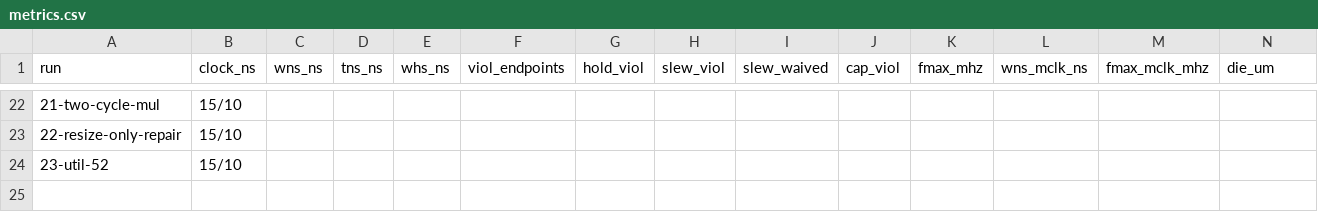
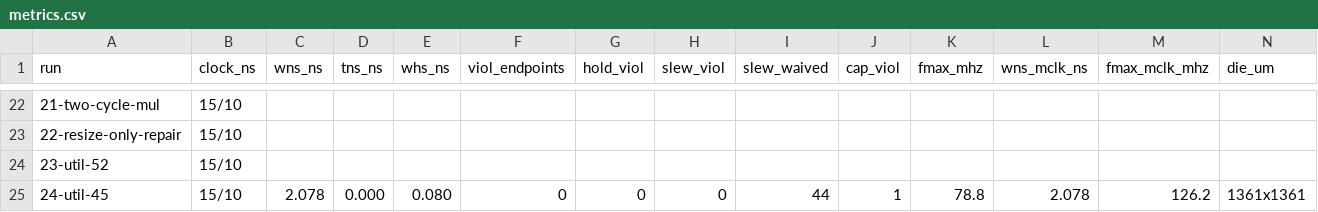
Before and after one commit to SymonSaroar/sky130-riscv-soc, a CSV file: reports/metrics.csv, drawn as a sheet; only a part is shown, gaps mark what is left out; rows hold the shown columns only; the diff names each change by its address in the sheet, - before the commit and + after, or states it on an @@ line.

Commit message:
update journal with 45% core utilization
Die 1361x1361 um. clk 78.8 MHz, mclk 126 MHz, hold, DRC, LVS and antennas
clean. One load violation on SRAM dout1[10].

```diff
--- a/reports/metrics.csv
+++ b/reports/metrics.csv
+row 25: 24-util-45 | 15/10 | 2.078 | 0.000 | 0.080 | 0 | 0 | 0 | 44 | 1 | 78.8 | 2.078 | 126.2 | 1361x1361
```
Also changed, not shown: 25 other files.
